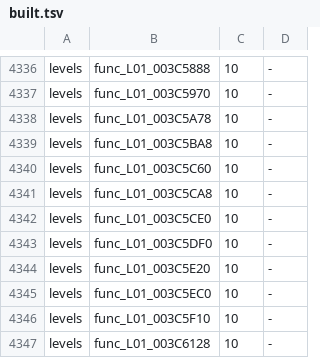
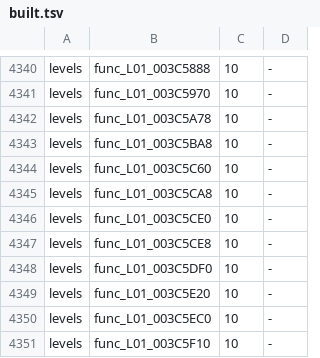
Before and after one commit to OpenRAC/rac3-decomp, a TSV file: config/us/built.tsv, drawn as a sheet; only a part is shown, gaps mark what is left out; the shorter side is filled out with more unchanged rows; the diff covers the shown part only.

```diff
--- a/config/us/built.tsv
+++ b/config/us/built.tsv
@@ -4342,2 +4346,3 @@ levels	func_L01_003C5CA8	10	-
 levels	func_L01_003C5CE0	10	-
+levels	func_L01_003C5CE8	10	-
 levels	func_L01_003C5DF0	10	-
```
Also changed, not shown: 16 added rows and 2 edited cells elsewhere in this file, config/levels/boundaries.tsv, 37 other files.
